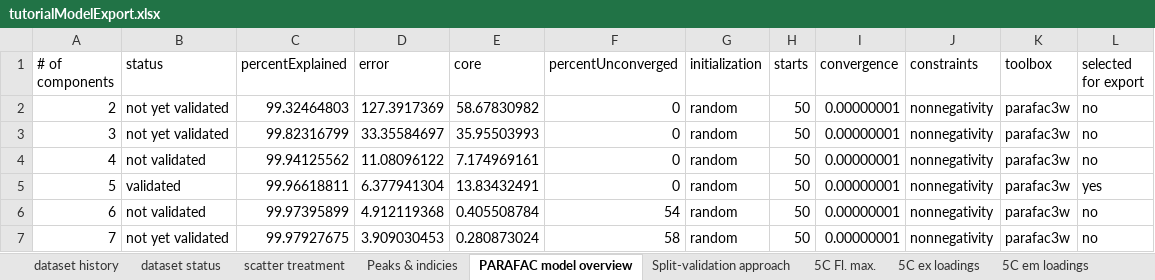
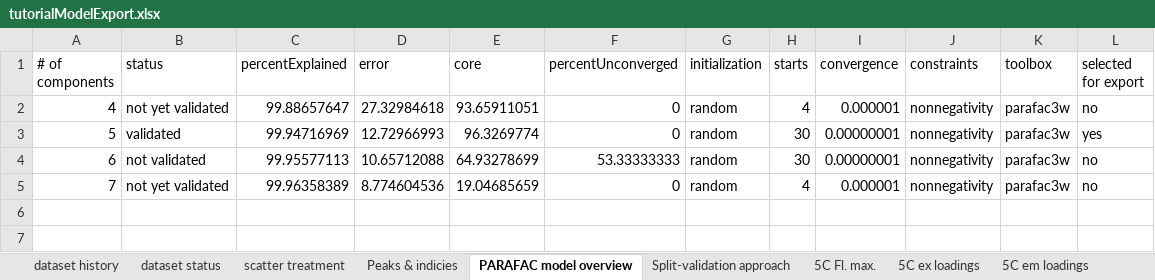
Before and after one commit to urbanwuensch/drEEM-online, an Excel workbook: documentation/tutorialModelExport.xlsx, sheet PARAFAC model overview, drawn as a sheet; values as stored, in another font and other column widths than the file's, no borders; removed rows and columns are numbered as before the commit, all else as after; the diff names each change by its address in the sheet, - before the commit and + after, or states it on an @@ line.

```diff
--- a/documentation/tutorialModelExport.xlsx (sheet PARAFAC model overview)
+++ b/documentation/tutorialModelExport.xlsx (sheet PARAFAC model overview)
-row 2: 2 | not yet validated | 99.32464803 | 127.3917369 | 58.67830982 | 0 | random | 50 | 0.00000001 | nonnegativity | parafac3w | no
-row 3: 3 | not yet validated | 99.82316799 | 33.35584697 | 35.95503993 | 0 | random | 50 | 0.00000001 | nonnegativity | parafac3w | no
-B2 (status): not validated
+B2 (status): not yet validated
-C2 (percentExplained): 99.94125562
+C2 (percentExplained): 99.88657647
-D2 (error): 11.08096122
+D2 (error): 27.32984618
-E2 (core): 7.174969161
+E2 (core): 93.65911051
-H2 (starts): 50
+H2 (starts): 4
-I2 (convergence): 0.00000001
+I2 (convergence): 0.000001
-C3 (percentExplained): 99.96618811
+C3 (percentExplained): 99.94716969
-D3 (error): 6.377941304
+D3 (error): 12.72966993
-E3 (core): 13.83432491
+E3 (core): 96.3269774
-H3:H4 (starts): 50
+H3:H4 (starts): 30
-C4 (percentExplained): 99.97395899
+C4 (percentExplained): 99.95577113
-D4 (error): 4.912119368
+D4 (error): 10.65712088
-E4 (core): 0.405508784
+E4 (core): 64.93278699
-F4 (percentUnconverged): 54
+F4 (percentUnconverged): 53.33333333
-C5 (percentExplained): 99.97927675
+C5 (percentExplained): 99.96358389
-D5 (error): 3.909030453
+D5 (error): 8.774604536
-E5 (core): 0.280873024
+E5 (core): 19.04685659
-F5 (percentUnconverged): 58
+F5 (percentUnconverged): 0
-H5 (starts): 50
+H5 (starts): 4
-I5 (convergence): 0.00000001
+I5 (convergence): 0.000001
```
Also changed, not shown: sheet 5C em loadings, sheet Peaks & indicies, sheet 5C Fl. max., sheet 5C ex loadings, sheet dataset history, sheet scatter treatment, 2 more sheets, 14 other files.
